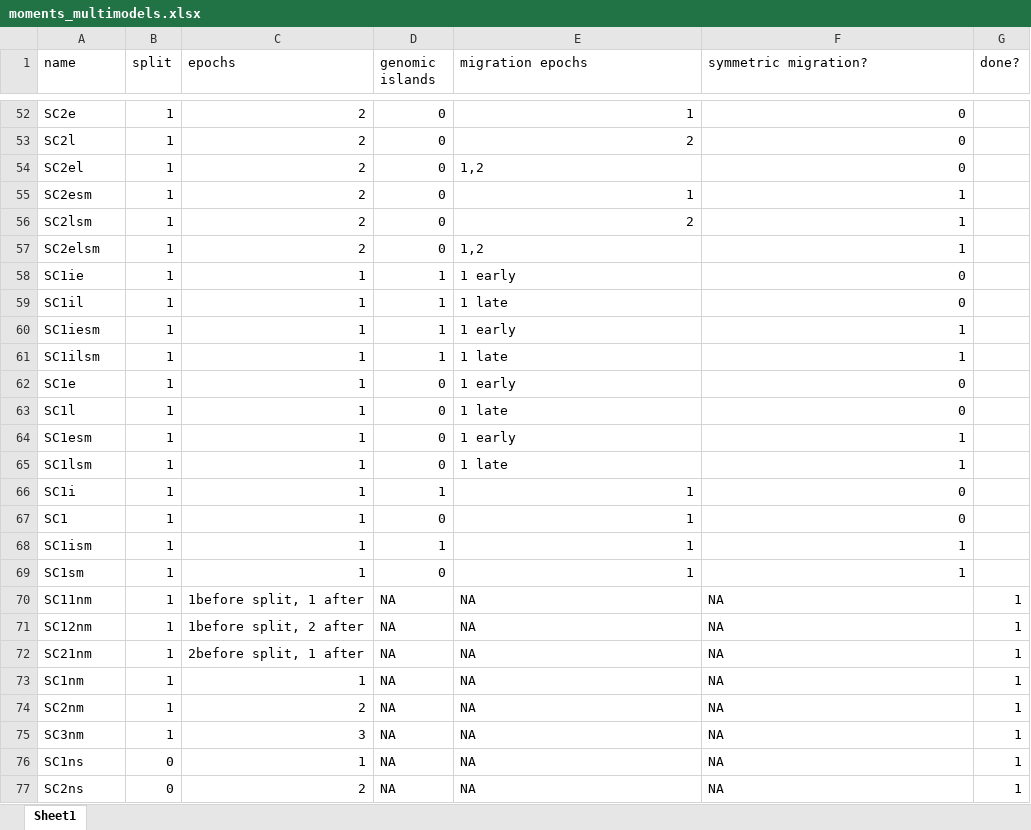
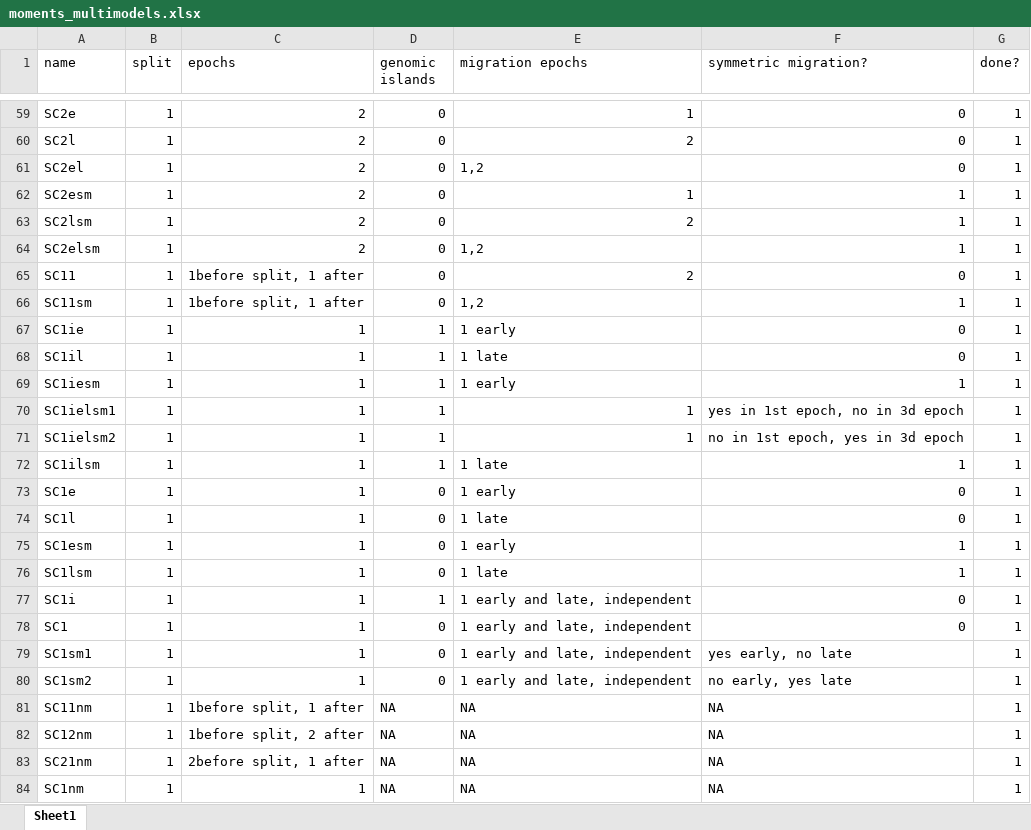
Before and after one commit to z0on/AFS-analysis-with-moments, an Excel workbook: multimodels/moments_multimodels.xlsx, sheet Sheet1, drawn as a sheet; only a part is shown, gaps mark what is left out; the shorter side is filled out with more unchanged rows; values as stored, in another font and other column widths than the file's, no borders; removed rows and columns are numbered as before the commit, all else as after; the diff covers the shown part only; the diff names each change by its address in the sheet, - before the commit and + after, or states it on an @@ line.

```diff
--- a/multimodels/moments_multimodels.xlsx (sheet Sheet1)
+++ b/multimodels/moments_multimodels.xlsx (sheet Sheet1)
-G59:G64 (done?): (empty)
+G59:G64 (done?): 1
+row 65: SC11 | 1 | 1before split, 1 after | 0 | 2 | 0 | 1
+row 66: SC11sm | 1 | 1before split, 1 after | 0 | 1,2 | 1 | 1
-G67:G69 (done?): (empty)
+G67:G69 (done?): 1
+row 70: SC1ielsm1 | 1 | 1 | 1 | 1 | yes in 1st epoch, no in 3d epoch | 1
+row 71: SC1ielsm2 | 1 | 1 | 1 | 1 | no in 1st epoch, yes in 3d epoch | 1
-G72:G78 (done?): (empty)
+G72:G78 (done?): 1
-E77:E78 (migration epochs): 1
+E77:E78 (migration epochs): 1 early and late, independent
-row 68: SC1ism | 1 | 1 | 1 | 1 | 1
-A79 (name): SC1sm
+A79 (name): SC1sm1
-E79 (migration epochs): 1
+E79 (migration epochs): 1 early and late, independent
-F79 (symmetric migration?): 1
+F79 (symmetric migration?): yes early, no late
-G79 (done?): (empty)
+G79 (done?): 1
+row 80: SC1sm2 | 1 | 1 | 0 | 1 early and late, independent | no early, yes late | 1
```
Also changed, not shown: 15 added rows and 35 edited cells elsewhere in this sheet, 49 other files.
